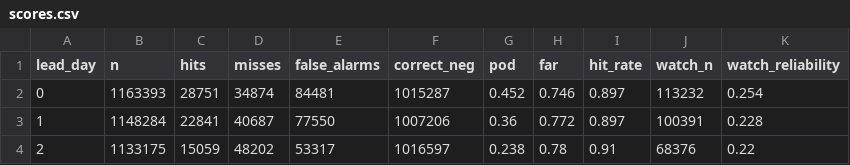
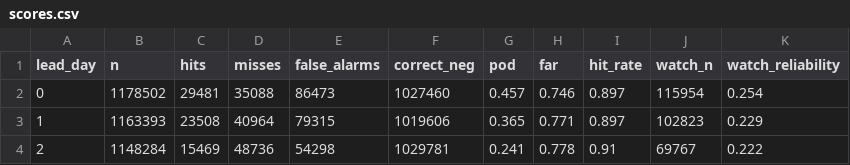
Before and after one commit to pharmeasyMarketing/pe-rainfall-ops, a CSV file: data/verification/scores.csv, drawn as a sheet; only a part is shown; the diff covers the shown part only.

```diff
--- a/data/verification/scores.csv
+++ b/data/verification/scores.csv
@@ -1,4 +1,4 @@
 lead_day,n,hits,misses,false_alarms,correct_neg,pod,far,hit_rate,watch_n,watch_reliability
-0,1163393,28751,34874,84481,1015287,0.452,0.746,0.897,113232,0.254
-1,1148284,22841,40687,77550,1007206,0.36,0.772,0.897,100391,0.228
-2,1133175,15059,48202,53317,1016597,0.238,0.78,0.91,68376,0.22
+0,1178502,29481,35088,86473,1027460,0.457,0.746,0.897,115954,0.254
+1,1163393,23508,40964,79315,1019606,0.365,0.771,0.897,102823,0.229
+2,1148284,15469,48736,54298,1029781,0.241,0.778,0.91,69767,0.222
```
Also changed, not shown: 38 edited cells elsewhere in this file, 6 other files.
